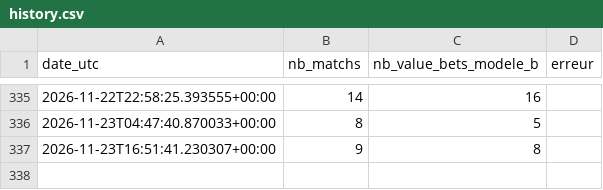
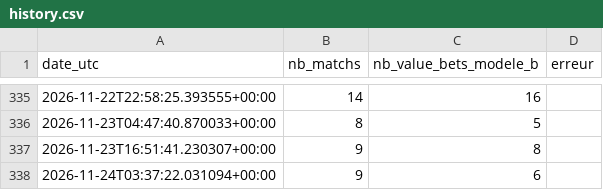
Before and after one commit to djabiganpronos/robot_code90_x_promptv10, a CSV file: docs/data/history.csv, drawn as a sheet; only a part is shown, gaps mark what is left out.

```diff
--- a/docs/data/history.csv
+++ b/docs/data/history.csv
@@ -337 +337,2 @@ date_utc,nb_matchs,nb_value_bets_modele_b,erreur
 2026-11-23T16:51:41.230307+00:00,9,8,
+2026-11-24T03:37:22.031094+00:00,9,6,
```
Also changed, not shown: 1 other file.
